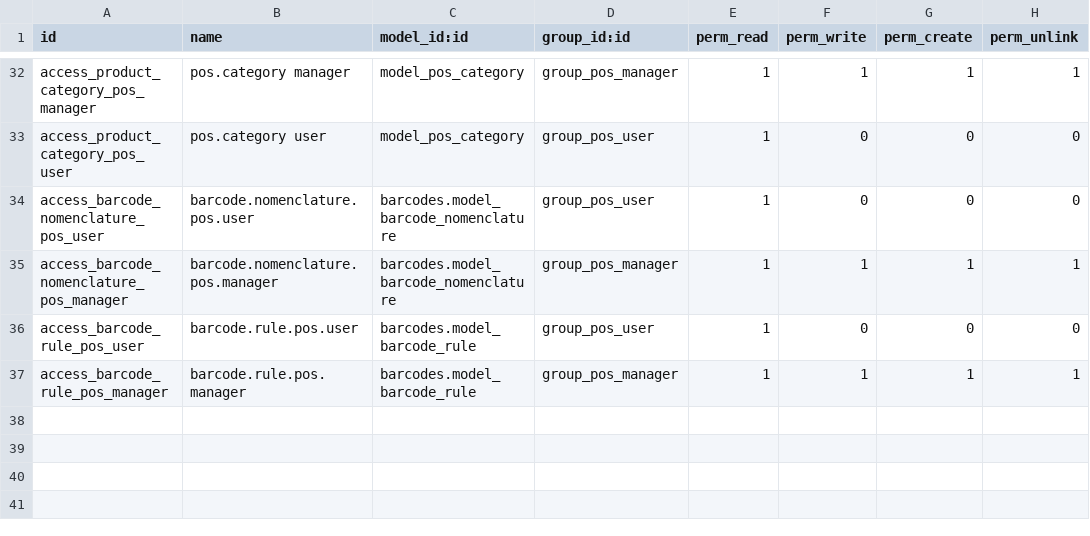
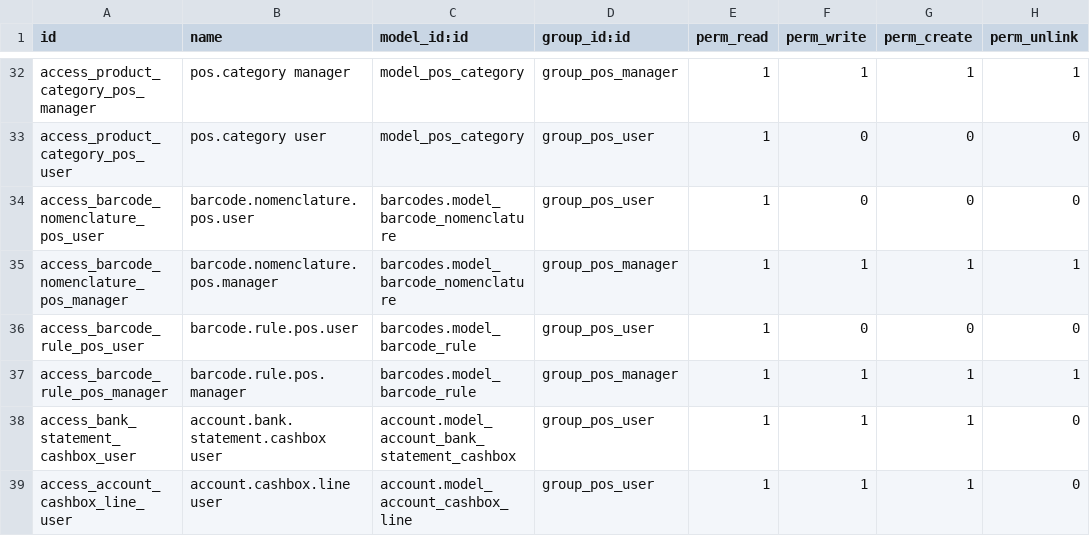
Before and after one commit to cogitoweb/OCB, a CSV file: addons/point_of_sale/security/ir.model.access.csv, drawn as a sheet; only a part is shown, gaps mark what is left out.

Commit message:
[FIX] point_of_sale: closing balance access rights
In 9.0 when the pos user was not at least in the group Accountant
(group_account_user), he was not allow to close or open the balance
when the pos session was configured in cash control.

ps:be carefull with the old rule: Point Of Sale Cashbox Line POS User
deleted with a39069634f7618da129a25efb58bad962026b9c8

opw:69251

```diff
--- a/addons/point_of_sale/security/ir.model.access.csv
+++ b/addons/point_of_sale/security/ir.model.access.csv
@@ -37 +37,3 @@ access_barcode_rule_pos_user,barcode.rule.pos.user,barcodes.model_barcode_rule,g
 access_barcode_rule_pos_manager,barcode.rule.pos.manager,barcodes.model_barcode_rule,group_pos_manager,1,1,1,1
+access_bank_statement_cashbox_user,account.bank.statement.cashbox user,account.model_account_bank_statement_cashbox,group_pos_user,1,1,1,0
+access_account_cashbox_line_user,account.cashbox.line user,account.model_account_cashbox_line,group_pos_user,1,1,1,0
```
